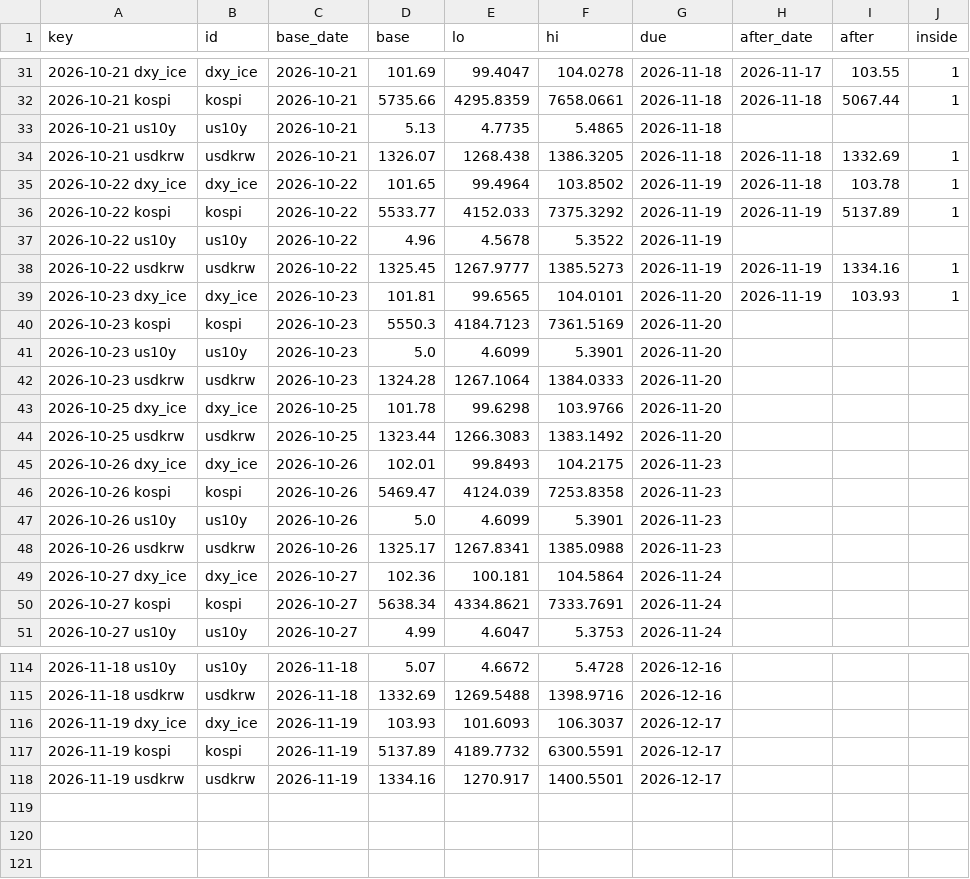
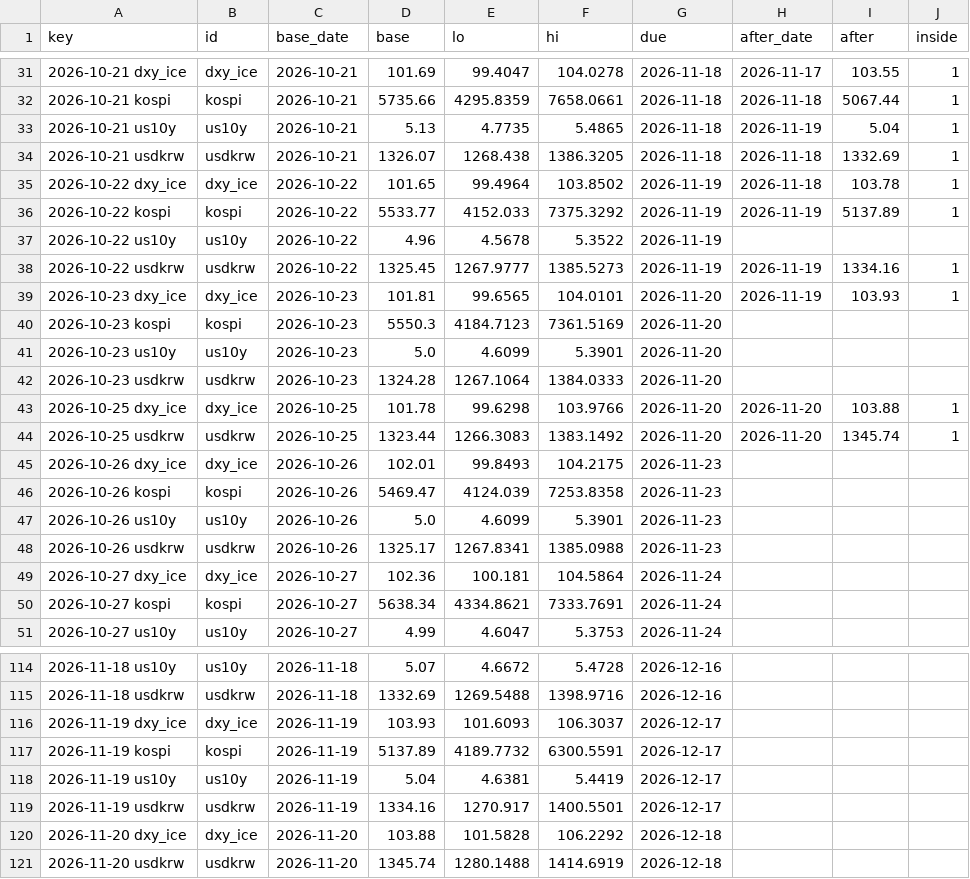
Before and after one commit to hshs9413-gif/narrative-tracker, a CSV file: docs/data/range_log.csv, drawn as a sheet; only a part is shown, gaps mark what is left out.

```diff
--- a/docs/data/range_log.csv
+++ b/docs/data/range_log.csv
@@ -32,3 +32,3 @@ key,id,base_date,base,lo,hi,due,after_date,after,inside
 2026-10-21 kospi,kospi,2026-10-21,5735.66,4295.8359,7658.0661,2026-11-18,2026-11-18,5067.44,1
-2026-10-21 us10y,us10y,2026-10-21,5.13,4.7735,5.4865,2026-11-18,,,
+2026-10-21 us10y,us10y,2026-10-21,5.13,4.7735,5.4865,2026-11-18,2026-11-19,5.04,1
 2026-10-21 usdkrw,usdkrw,2026-10-21,1326.07,1268.438,1386.3205,2026-11-18,2026-11-18,1332.69,1
@@ -42,4 +42,4 @@ key,id,base_date,base,lo,hi,due,after_date,after,inside
 2026-10-23 usdkrw,usdkrw,2026-10-23,1324.28,1267.1064,1384.0333,2026-11-20,,,
-2026-10-25 dxy_ice,dxy_ice,2026-10-25,101.78,99.6298,103.9766,2026-11-20,,,
-2026-10-25 usdkrw,usdkrw,2026-10-25,1323.44,1266.3083,1383.1492,2026-11-20,,,
+2026-10-25 dxy_ice,dxy_ice,2026-10-25,101.78,99.6298,103.9766,2026-11-20,2026-11-20,103.88,1
+2026-10-25 usdkrw,usdkrw,2026-10-25,1323.44,1266.3083,1383.1492,2026-11-20,2026-11-20,1345.74,1
 2026-10-26 dxy_ice,dxy_ice,2026-10-26,102.01,99.8493,104.2175,2026-11-23,,,
@@ -117,2 +117,5 @@ key,id,base_date,base,lo,hi,due,after_date,after,inside
 2026-11-19 kospi,kospi,2026-11-19,5137.89,4189.7732,6300.5591,2026-12-17,,,
+2026-11-19 us10y,us10y,2026-11-19,5.04,4.6381,5.4419,2026-12-17,,,
 2026-11-19 usdkrw,usdkrw,2026-11-19,1334.16,1270.917,1400.5501,2026-12-17,,,
+2026-11-20 dxy_ice,dxy_ice,2026-11-20,103.88,101.5828,106.2292,2026-12-18,,,
+2026-11-20 usdkrw,usdkrw,2026-11-20,1345.74,1280.1488,1414.6919,2026-12-18,,,
```
Also changed, not shown: docs/data/market_snapshot.csv, docs/data/regime_log.csv, 3 other files.
